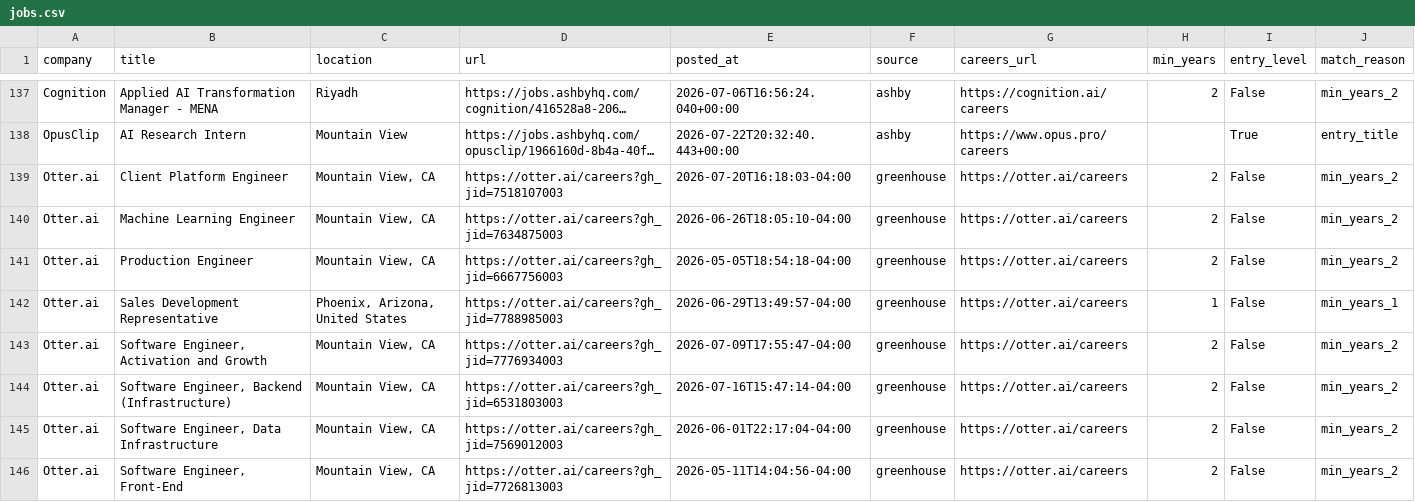
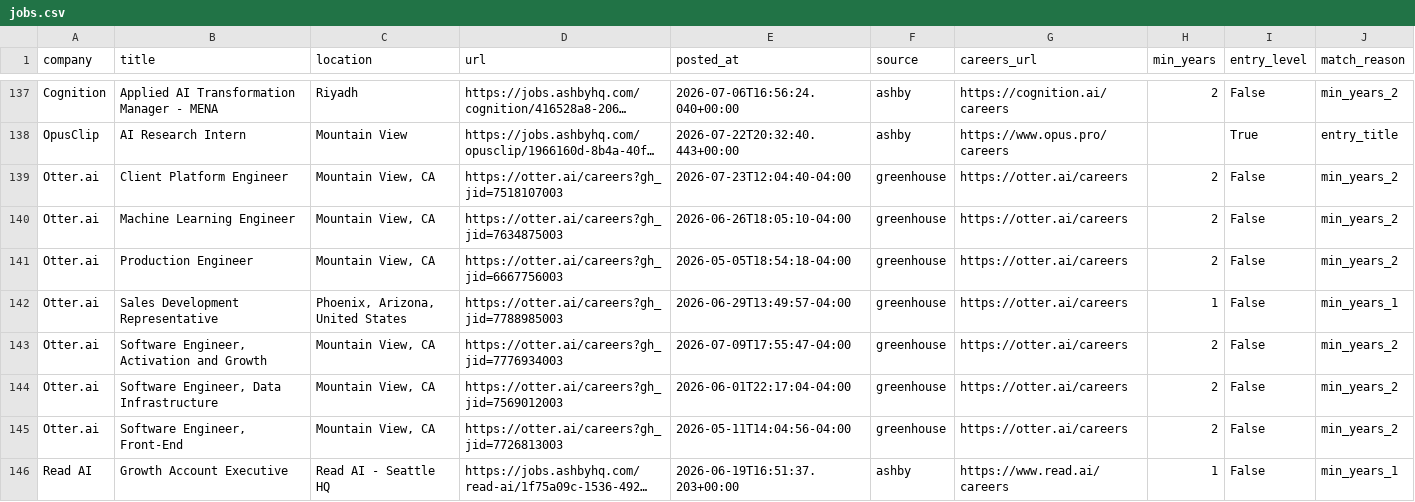
Before and after one commit to zachrosenblum/AI-Job-Board, a CSV file: New project/output/jobs.csv, drawn as a sheet; only a part is shown, gaps mark what is left out; the shorter side is filled out with more unchanged rows; long unchanged cells end in …; removed rows and columns are numbered as before the commit, all else as after; the diff covers the shown part only; the diff names each change by its address in the sheet, - before the commit and + after, or states it on an @@ line.

```diff
--- a/New project/output/jobs.csv
+++ b/New project/output/jobs.csv
-E139 (posted_at): 2026-07-20T16:18:03-04:00
+E139 (posted_at): 2026-07-23T12:04:40-04:00
-row 144: Otter.ai | Software Engineer, Backend (Infrastructure) | Mountain View, CA | https://otter.ai/careers?gh_jid=6531803003 | 2026-07-16T15:47:14-04:00 | greenhouse | https://otter.ai/careers | 2 | False | min_years_2
```
Also changed, not shown: 4 added rows, 3 removed rows and 3 edited cells elsewhere in this file, 2 other files.
